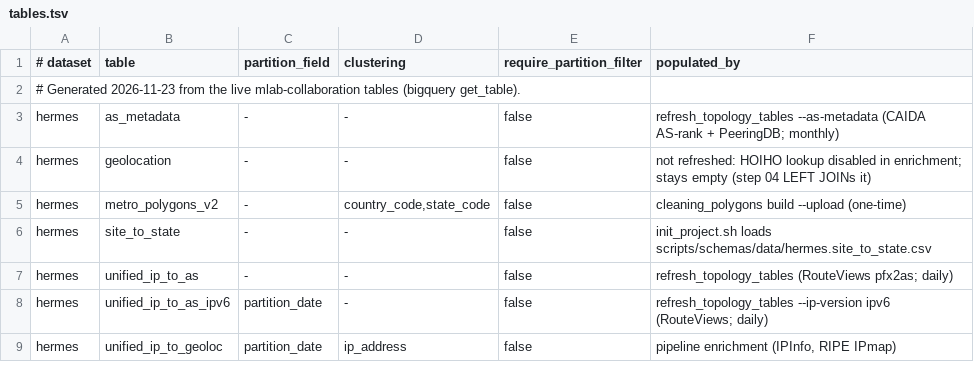
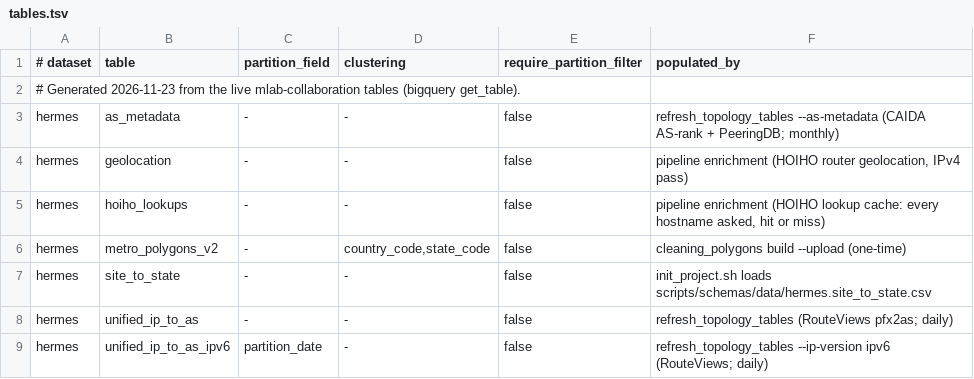
Before and after one commit to m-lab/hermes, a TSV file: scripts/schemas/tables.tsv, drawn as a sheet; only a part is shown; the shorter side is filled out with more unchanged rows.

```diff
--- a/scripts/schemas/tables.tsv
+++ b/scripts/schemas/tables.tsv
@@ -3,3 +3,4 @@
 hermes	as_metadata	-	-	false	refresh_topology_tables --as-metadata (CAIDA AS-rank + PeeringDB; monthly)
-hermes	geolocation	-	-	false	not refreshed: HOIHO lookup disabled in enrichment; stays empty (step 04 LEFT JOINs it)
+hermes	geolocation	-	-	false	pipeline enrichment (HOIHO router geolocation, IPv4 pass)
+hermes	hoiho_lookups	-	-	false	pipeline enrichment (HOIHO lookup cache: every hostname asked, hit or miss)
 hermes	metro_polygons_v2	-	country_code,state_code	false	cleaning_polygons build --upload (one-time)
```
Also changed, not shown: 20 other files.
